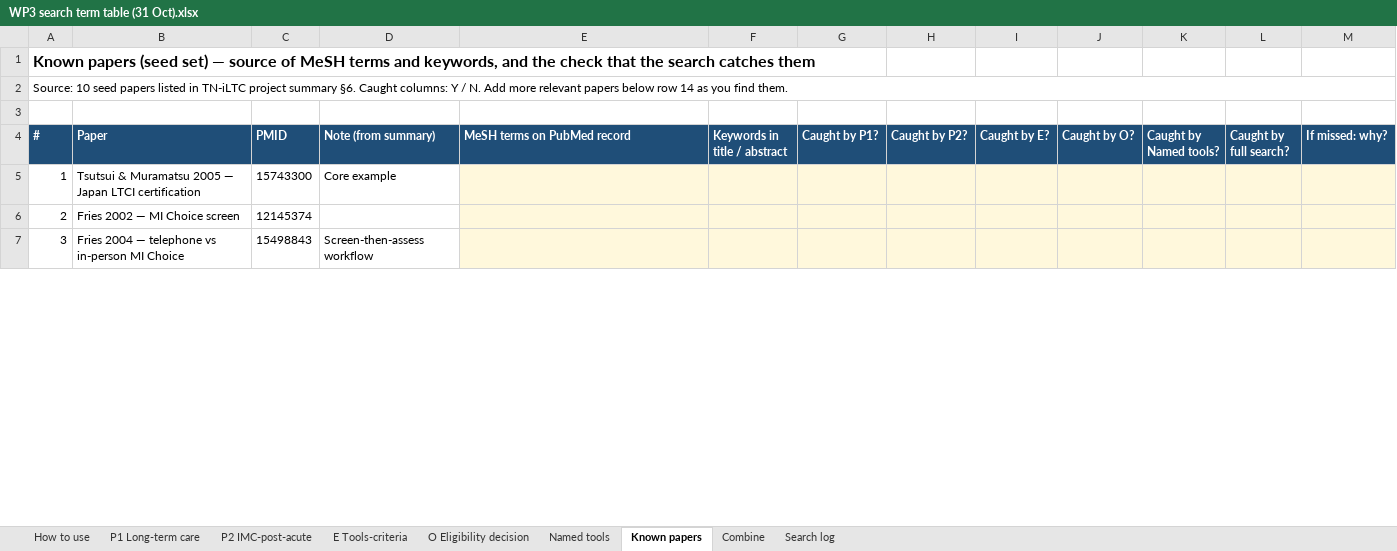
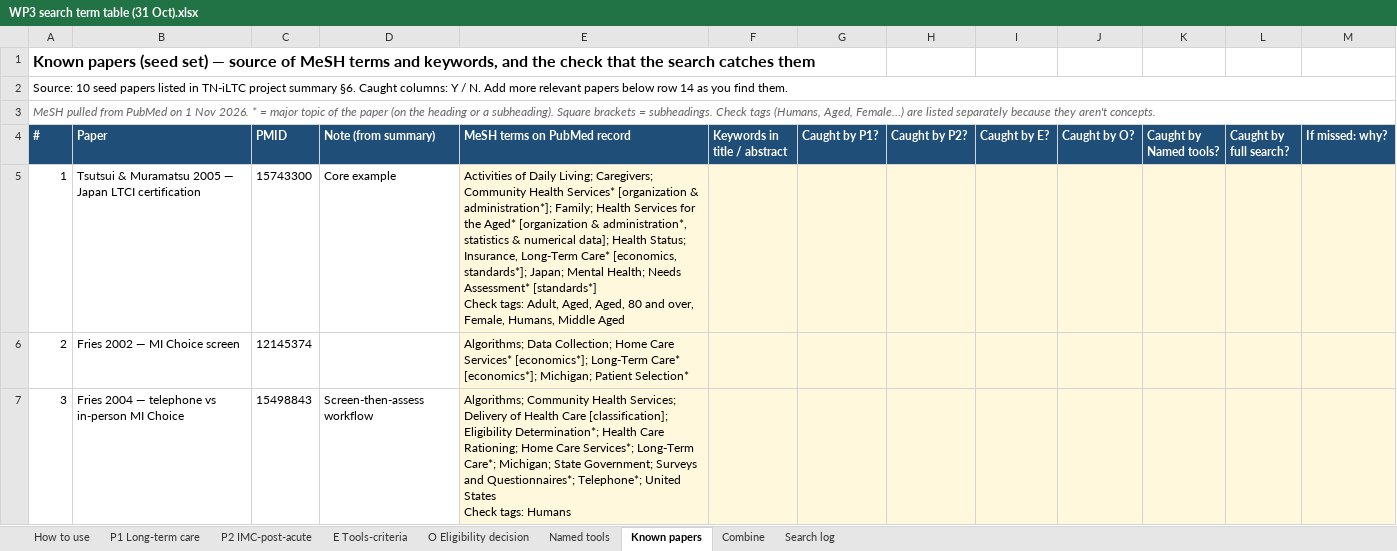
Before and after one commit to nontakorns/TN-iLTC-nontakorn, an Excel workbook: WP3 Systematic Search/WP3 search term table (31 Oct).xlsx, sheet Known papers, drawn as a sheet; only a part is shown; values as stored, in another font and other column widths than the file's, no borders; ↵ is a line break in a cell; the diff covers the shown part only; the diff names each change by its address in the sheet, - before the commit and + after, or states it on an @@ line.

```diff
--- a/WP3 Systematic Search/WP3 search term table (31 Oct).xlsx (sheet Known papers)
+++ b/WP3 Systematic Search/WP3 search term table (31 Oct).xlsx (sheet Known papers)
-A3 (#): (empty)
+A3 (#): MeSH pulled from PubMed on 1 Nov 2026. * = major topic of the paper (on the heading or a subheading). Square brackets = subheadings. Check tags (Humans, Aged, Female…) are listed separately because they aren't concepts.
+A3:M3 merged
-E5 (MeSH terms on PubMed record): (empty)
+E5 (MeSH terms on PubMed record): Activities of Daily Living; Caregivers; Community Health Services* [organization & administration*]; Family; Health Services for the Aged* [organization & administration*, statistics & numerical data]; Health Status; Insurance, Long-Term Care* [economics, standards*]; Japan; Mental Health; Needs Assessment* [standards*] ↵ Check tags: Adult, Aged, Aged, 80 and over, Female, Humans, Middle Aged
-E6 (MeSH terms on PubMed record): (empty)
+E6 (MeSH terms on PubMed record): Algorithms; Data Collection; Home Care Services* [economics*]; Long-Term Care* [economics*]; Michigan; Patient Selection*
-E7 (MeSH terms on PubMed record): (empty)
+E7 (MeSH terms on PubMed record): Algorithms; Community Health Services; Delivery of Health Care [classification]; Eligibility Determination*; Health Care Rationing; Home Care Services*; Long-Term Care*; Michigan; State Government; Surveys and Questionnaires*; Telephone*; United States ↵ Check tags: Humans
```
Also changed, not shown: 10 edited cells elsewhere in this sheet.
